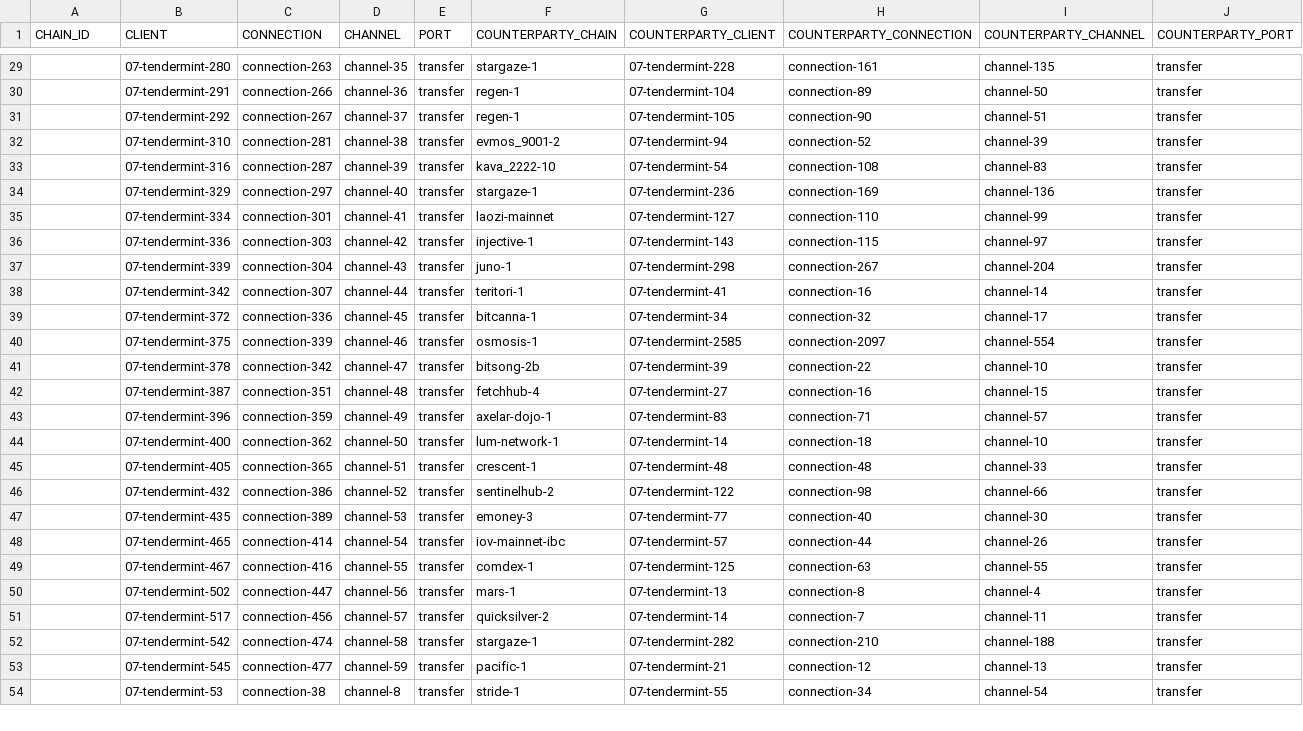
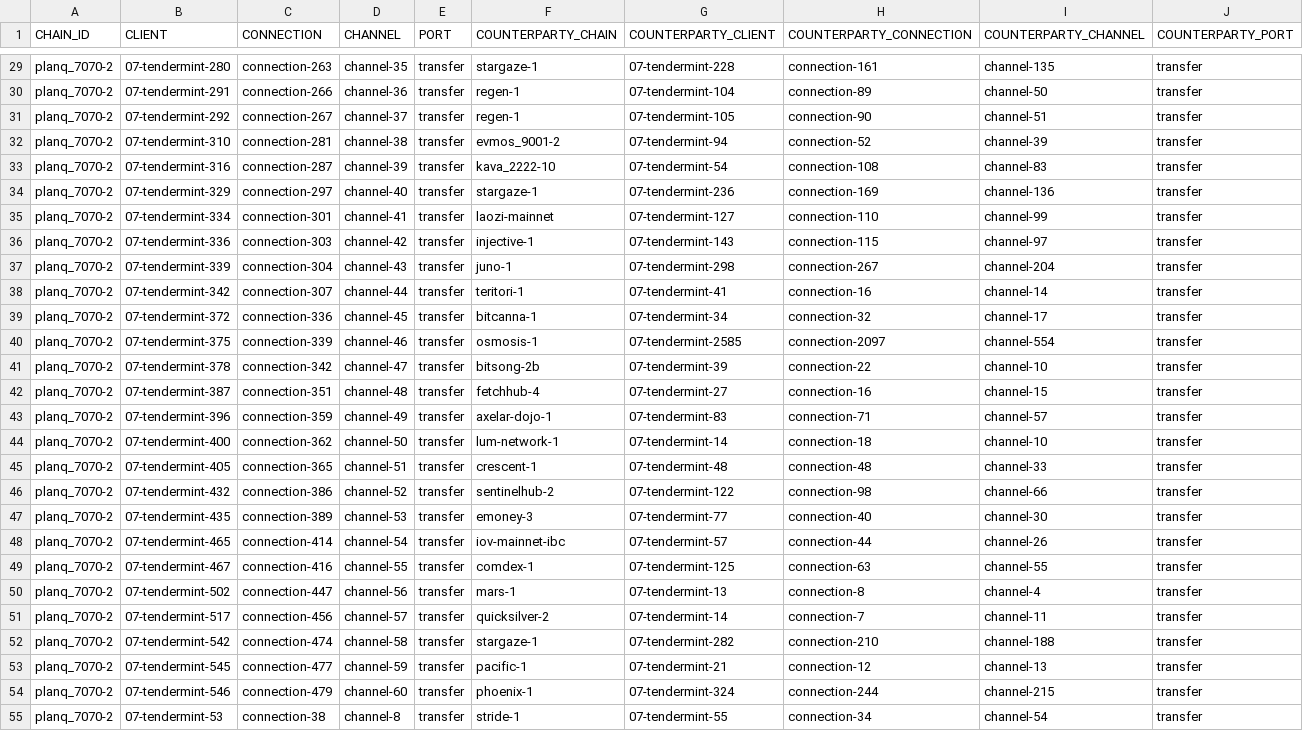
Before and after one commit to clemensgg/ibc-tables, a CSV file: planq/ibc_table.csv, drawn as a sheet; only a part is shown, gaps mark what is left out; addresses are those after the commit; the diff covers the shown part only; the diff names each change by its address in the sheet, - before the commit and + after, or states it on an @@ line.

```diff
--- a/planq/ibc_table.csv
+++ b/planq/ibc_table.csv
-A29:A53 (CHAIN_ID): (empty)
+A29:A53 (CHAIN_ID): planq_7070-2
+row 54: planq_7070-2 | 07-tendermint-546 | connection-479 | channel-60 | transfer | phoenix-1 | 07-tendermint-324 | connection-244 | channel-215 | transfer
-A55 (CHAIN_ID): (empty)
+A55 (CHAIN_ID): planq_7070-2
```
Also changed, not shown: 28 edited cells elsewhere in this file.
